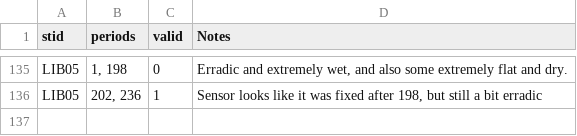
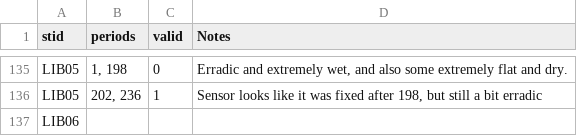
Before and after one commit to jh-206/fmc_data, a CSV file: data/fmc_valid_checks_gb24.csv, drawn as a sheet; only a part is shown, gaps mark what is left out; the diff names each change by its address in the sheet, - before the commit and + after, or states it on an @@ line.

Commit message:
more manual gb

```diff
--- a/data/fmc_valid_checks_gb24.csv
+++ b/data/fmc_valid_checks_gb24.csv
+row 137: LIB06
```
